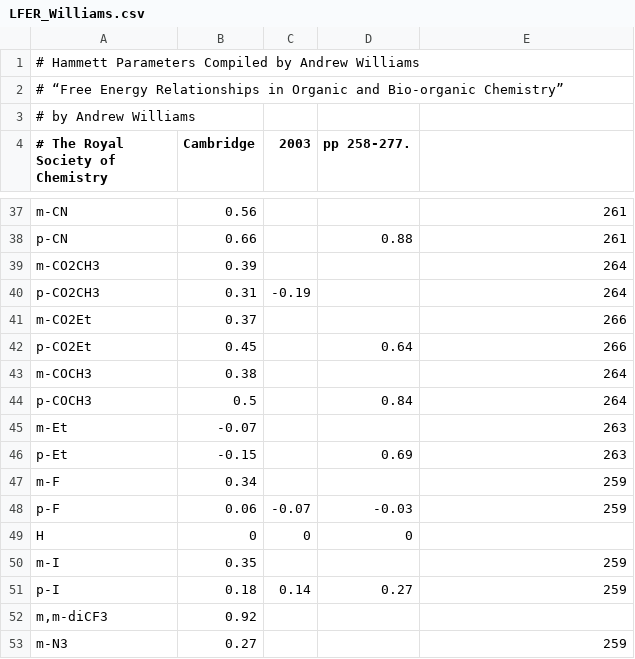
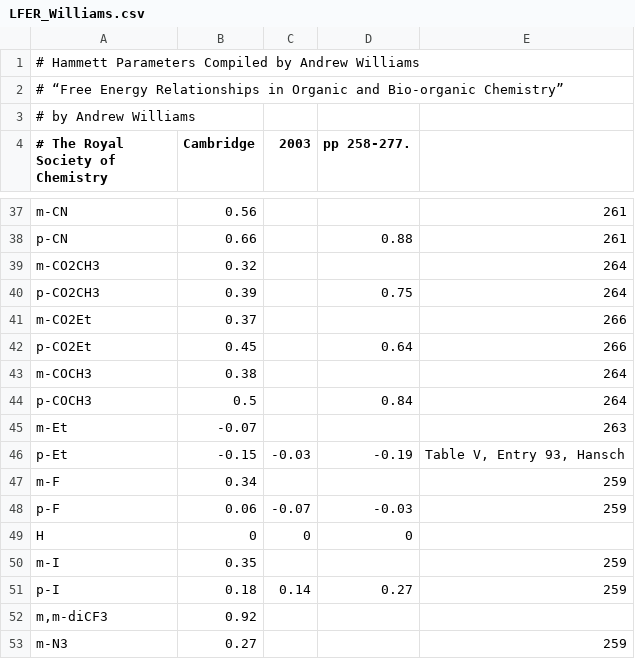
Before and after one commit to blinkletter/LFER-QSAR, a CSV file: data/LFER_Williams.csv, drawn as a sheet; only a part is shown, gaps mark what is left out.

```diff
--- a/data/LFER_Williams.csv
+++ b/data/LFER_Williams.csv
@@ -38,4 +38,4 @@ m-CN,           0.56,      ,          ,          261
 p-CN,           0.66,      ,          0.88,      261
-m-CO2CH3,       0.39,      ,          ,          264
-p-CO2CH3,       0.31,     -0.19,      ,          264
+m-CO2CH3,       0.32,      ,          ,          264
+p-CO2CH3,       0.39,      ,          0.75,      264
 m-CO2Et,        0.37,      ,          ,          266
@@ -45,3 +45,3 @@ p-COCH3,        0.5,       ,          0.84,      264
 m-Et,          -0.07,      ,          ,          263
-p-Et,          -0.15,      ,          0.69,      263
+p-Et,          -0.15,     -0.03,     -0.19,      "Table V, Entry 93, Hansch"
 m-F,            0.34,      ,          ,          259
```
Also changed, not shown: 4 other files.
